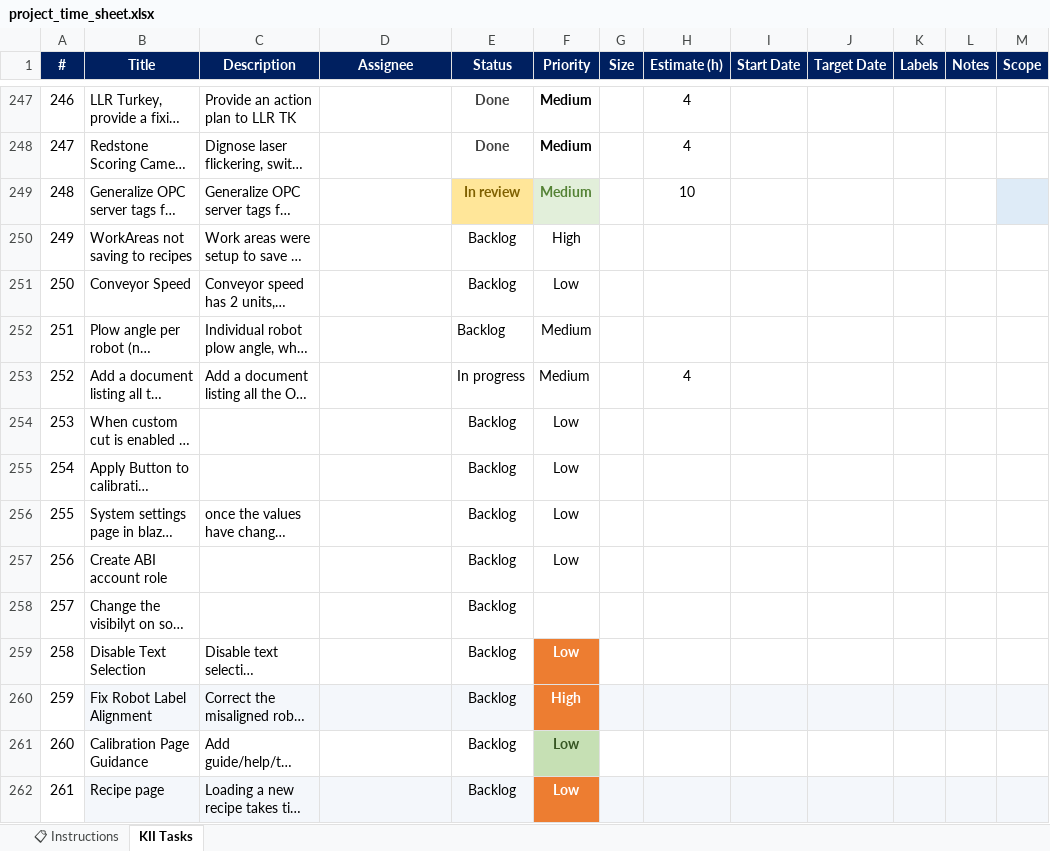
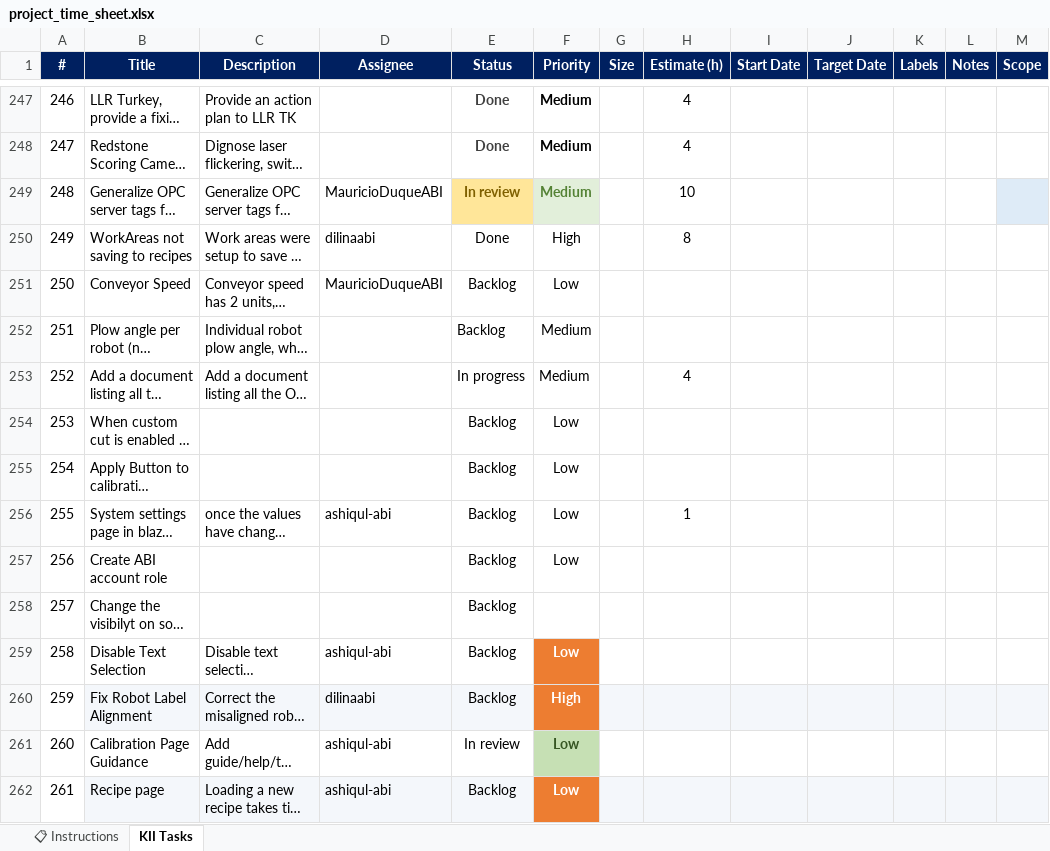
Before and after one commit to MauricioDuqueABI/Project-timesheet, an Excel workbook: project_time_sheet.xlsx, sheet KII Tasks, drawn as a sheet; only a part is shown, gaps mark what is left out; long unchanged cells end in …; values as stored, in another font and other column widths than the file's, no borders; conditional formats not drawn; the diff covers the shown part only; the diff names each change by its address in the sheet, - before the commit and + after, or states it on an @@ line.

```diff
--- a/project_time_sheet.xlsx (sheet KII Tasks)
+++ b/project_time_sheet.xlsx (sheet KII Tasks)
-D249 (Assignee): (empty)
+D249 (Assignee): MauricioDuqueABI
-D250 (Assignee): (empty)
+D250 (Assignee): dilinaabi
-E250 (Status): Backlog
+E250 (Status): Done
-H250 (Estimate (h)): (empty)
+H250 (Estimate (h)): 8
-D251 (Assignee): (empty)
+D251 (Assignee): MauricioDuqueABI
-D256 (Assignee): (empty)
+D256 (Assignee): ashiqul-abi
-H256 (Estimate (h)): (empty)
+H256 (Estimate (h)): 1
-D259 (Assignee): (empty)
+D259 (Assignee): ashiqul-abi
-D260 (Assignee): (empty)
+D260 (Assignee): dilinaabi
-D261:D262 (Assignee): (empty)
+D261:D262 (Assignee): ashiqul-abi
-E261 (Status): Backlog
+E261 (Status): In review
```
Also changed, not shown: 59 added rows, 1 removed row and 397 edited cells elsewhere in this sheet, 3 other files.
